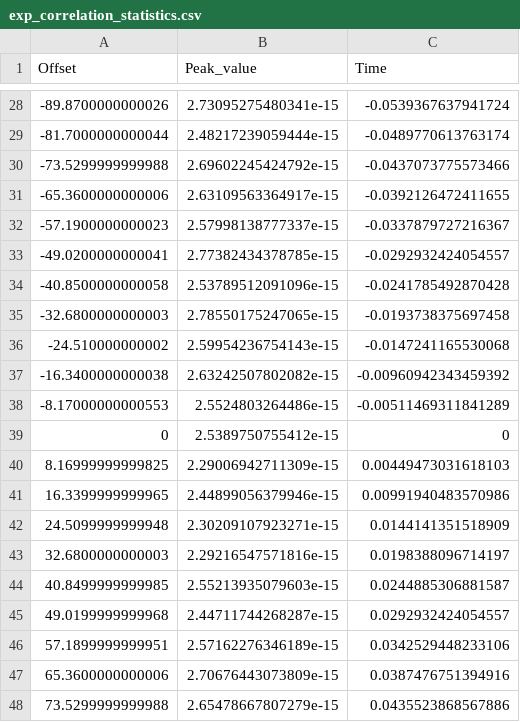
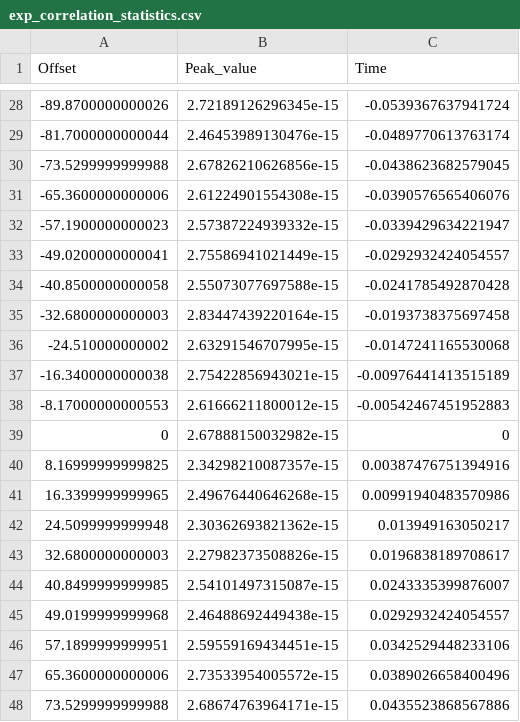
Before and after one commit to alemarche04/DAS-for-ocean-applications, a CSV file: Correlogram_Analysis/exp_correlation_statistics.csv, drawn as a sheet; only a part is shown, gaps mark what is left out; the diff covers the shown part only.

```diff
--- a/Correlogram_Analysis/exp_correlation_statistics.csv
+++ b/Correlogram_Analysis/exp_correlation_statistics.csv
@@ -28,21 +28,21 @@ Offset,Peak_value,Time
--89.8700000000026,2.73095275480341e-15,-0.0539367637941724
--81.7000000000044,2.48217239059444e-15,-0.0489770613763174
--73.5299999999988,2.69602245424792e-15,-0.0437073775573466
--65.3600000000006,2.63109563364917e-15,-0.0392126472411655
--57.1900000000023,2.57998138777337e-15,-0.0337879727216367
--49.0200000000041,2.77382434378785e-15,-0.0292932424054557
--40.8500000000058,2.53789512091096e-15,-0.0241785492870428
--32.6800000000003,2.78550175247065e-15,-0.0193738375697458
--24.510000000002,2.59954236754143e-15,-0.0147241165530068
--16.3400000000038,2.63242507802082e-15,-0.00960942343459392
--8.17000000000553,2.5524803264486e-15,-0.00511469311841289
-0,2.5389750755412e-15,0
-8.16999999999825,2.29006942711309e-15,0.00449473031618103
-16.3399999999965,2.44899056379946e-15,0.00991940483570986
-24.5099999999948,2.30209107923271e-15,0.0144141351518909
-32.6800000000003,2.29216547571816e-15,0.0198388096714197
-40.8499999999985,2.55213935079603e-15,0.0244885306881587
-49.0199999999968,2.44711744268287e-15,0.0292932424054557
-57.1899999999951,2.57162276346189e-15,0.0342529448233106
-65.3600000000006,2.70676443073809e-15,0.0387476751394916
-73.5299999999988,2.65478667807279e-15,0.0435523868567886
+-89.8700000000026,2.72189126296345e-15,-0.0539367637941724
+-81.7000000000044,2.46453989130476e-15,-0.0489770613763174
+-73.5299999999988,2.67826210626856e-15,-0.0438623682579045
+-65.3600000000006,2.61224901554308e-15,-0.0390576565406076
+-57.1900000000023,2.57387224939332e-15,-0.0339429634221947
+-49.0200000000041,2.75586941021449e-15,-0.0292932424054557
+-40.8500000000058,2.55073077697588e-15,-0.0241785492870428
+-32.6800000000003,2.83447439220164e-15,-0.0193738375697458
+-24.510000000002,2.63291546707995e-15,-0.0147241165530068
+-16.3400000000038,2.75422856943021e-15,-0.00976441413515189
+-8.17000000000553,2.61666211800012e-15,-0.00542467451952883
+0,2.67888150032982e-15,0
+8.16999999999825,2.34298210087357e-15,0.00387476751394916
+16.3399999999965,2.49676440646268e-15,0.00991940483570986
+24.5099999999948,2.30362693821362e-15,0.013949163050217
+32.6800000000003,2.27982373508826e-15,0.0196838189708617
+40.8499999999985,2.54101497315087e-15,0.0243335399876007
+49.0199999999968,2.46488692449438e-15,0.0292932424054557
+57.1899999999951,2.59559169434451e-15,0.0342529448233106
+65.3600000000006,2.73533954005572e-15,0.0389026658400496
+73.5299999999988,2.68674763964171e-15,0.0435523868567886
```
Also changed, not shown: 65 edited cells elsewhere in this file, 37 other files.
